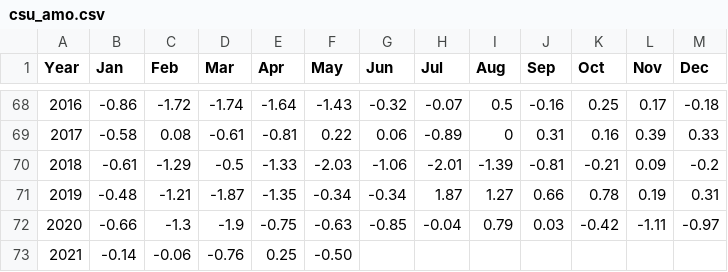
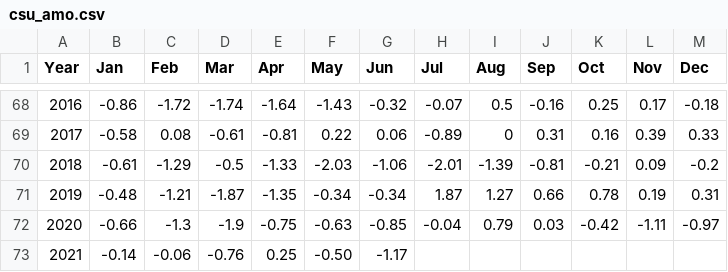
Before and after one commit to csu-tropical/csu-tropical, a CSV file: _data/forecasting/csu_amo.csv, drawn as a sheet; only a part is shown, gaps mark what is left out.

Commit message:
Update csu_amo.csv

```diff
--- a/_data/forecasting/csu_amo.csv
+++ b/_data/forecasting/csu_amo.csv
@@ -72,2 +72,2 @@ Year,Jan,Feb,Mar,Apr,May,Jun,Jul,Aug,Sep,Oct,Nov,Dec
   2020,-0.66,-1.3,-1.9,-0.75,-0.63,-0.85,-0.04,0.79,0.03,-0.42,-1.11,-0.97
-  2021,-0.14,-0.06,-0.76,0.25,-0.50,,,,,,,
+  2021,-0.14,-0.06,-0.76,0.25,-0.50,-1.17,,,,,,
```
